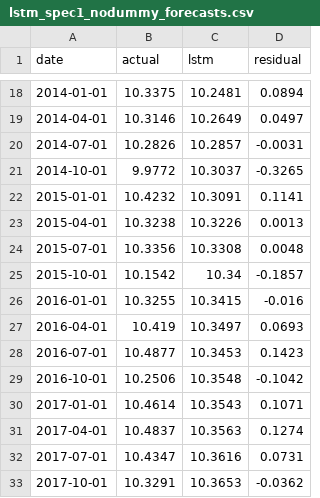
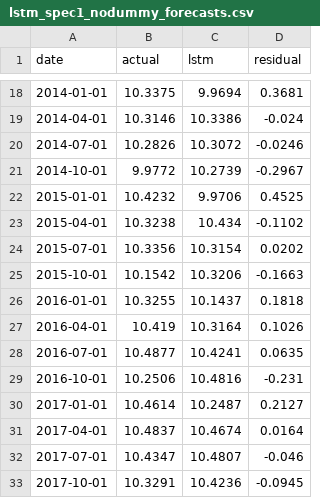
Before and after one commit to adrymmm/dissertation_housing_supply, a CSV file: data/outputs/lstm/lstm_spec1_nodummy_forecasts.csv, drawn as a sheet; only a part is shown, gaps mark what is left out; the diff covers the shown part only.

```diff
--- a/data/outputs/lstm/lstm_spec1_nodummy_forecasts.csv
+++ b/data/outputs/lstm/lstm_spec1_nodummy_forecasts.csv
@@ -18,16 +18,16 @@ date,actual,lstm,residual
-2014-01-01,10.3375,10.2481,0.0894
-2014-04-01,10.3146,10.2649,0.0497
-2014-07-01,10.2826,10.2857,-0.0031
-2014-10-01,9.9772,10.3037,-0.3265
-2015-01-01,10.4232,10.3091,0.1141
-2015-04-01,10.3238,10.3226,0.0013
-2015-07-01,10.3356,10.3308,0.0048
-2015-10-01,10.1542,10.34,-0.1857
-2016-01-01,10.3255,10.3415,-0.016
-2016-04-01,10.419,10.3497,0.0693
-2016-07-01,10.4877,10.3453,0.1423
-2016-10-01,10.2506,10.3548,-0.1042
-2017-01-01,10.4614,10.3543,0.1071
-2017-04-01,10.4837,10.3563,0.1274
-2017-07-01,10.4347,10.3616,0.0731
-2017-10-01,10.3291,10.3653,-0.0362
+2014-01-01,10.3375,9.9694,0.3681
+2014-04-01,10.3146,10.3386,-0.024
+2014-07-01,10.2826,10.3072,-0.0246
+2014-10-01,9.9772,10.2739,-0.2967
+2015-01-01,10.4232,9.9706,0.4525
+2015-04-01,10.3238,10.434,-0.1102
+2015-07-01,10.3356,10.3154,0.0202
+2015-10-01,10.1542,10.3206,-0.1663
+2016-01-01,10.3255,10.1437,0.1818
+2016-04-01,10.419,10.3164,0.1026
+2016-07-01,10.4877,10.4241,0.0635
+2016-10-01,10.2506,10.4816,-0.231
+2017-01-01,10.4614,10.2487,0.2127
+2017-04-01,10.4837,10.4674,0.0164
+2017-07-01,10.4347,10.4807,-0.046
+2017-10-01,10.3291,10.4236,-0.0945
```
Also changed, not shown: 96 edited cells elsewhere in this file, data/outputs/lstm/lstm_cv_folds_all_specs.csv, data/outputs/lstm/lstm_cv_summary_all_specs.csv, 12 other files.
